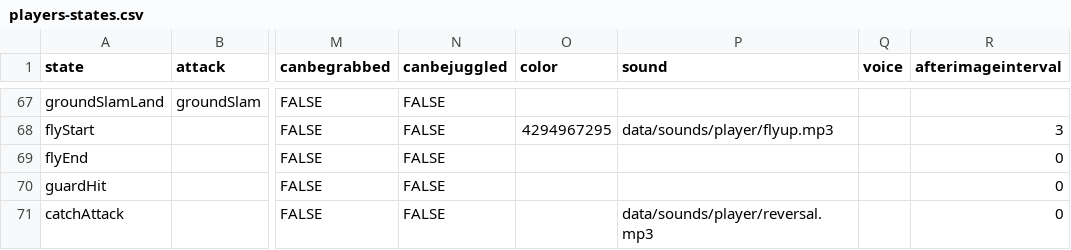
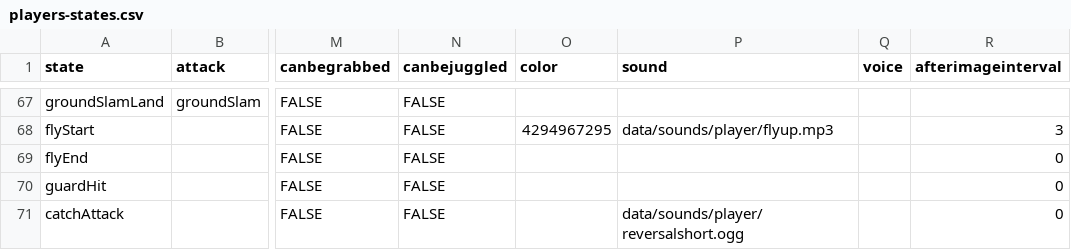
Before and after one commit to IoriBranford/dragontail, a CSV file: game/data/database/players-states.csv, drawn as a sheet; only a part is shown, gaps mark what is left out; the diff names each change by its address in the sheet, - before the commit and + after, or states it on an @@ line.

Commit message:
More succinct player reversal sound

```diff
--- a/game/data/database/players-states.csv
+++ b/game/data/database/players-states.csv
-P71 (sound): data/sounds/player/reversal.mp3
+P71 (sound): data/sounds/player/reversalshort.ogg
```
Also changed, not shown: 2 other files.
